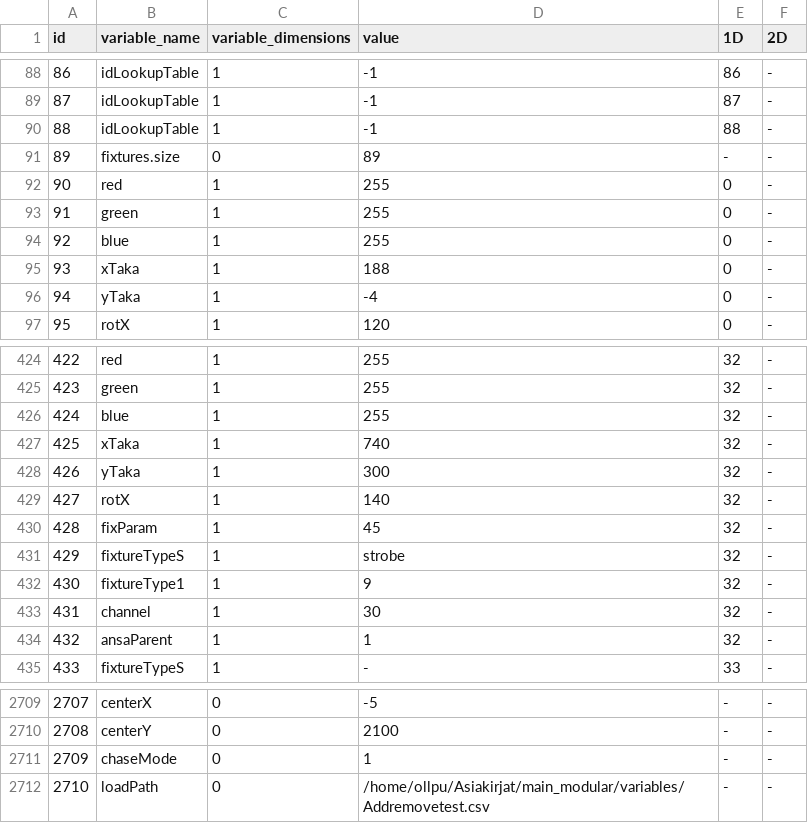
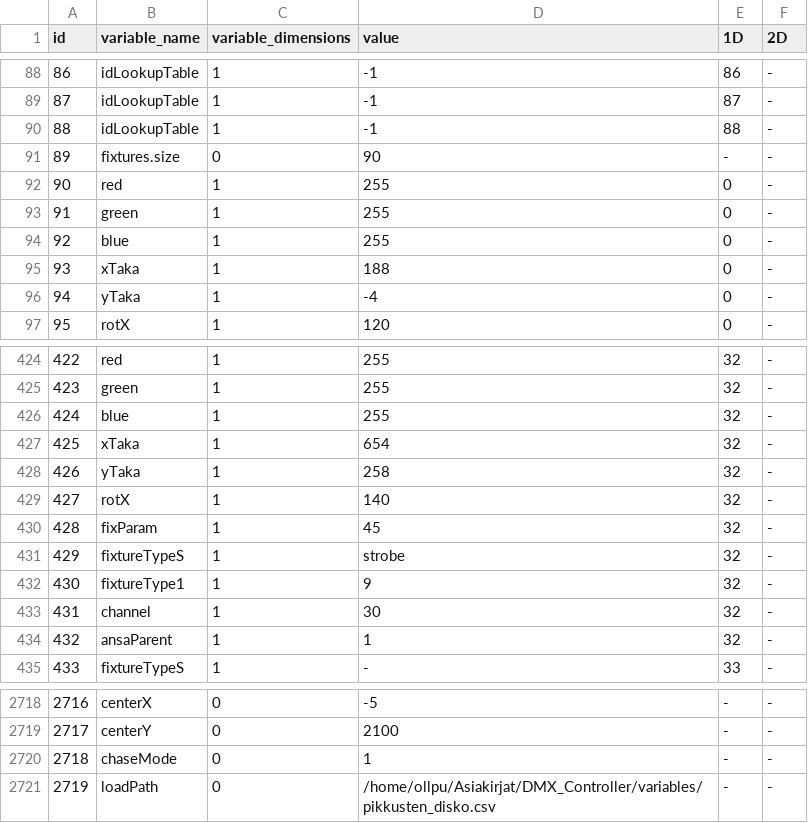
Before and after one commit to eliasjhojala/DMX-lighting-controller, a CSV file: variables/pikkusten_disko.csv, drawn as a sheet; only a part is shown, gaps mark what is left out; addresses are those after the commit; the diff covers the shown part only; the diff names each change by its address in the sheet, - before the commit and + after, or states it on an @@ line.

```diff
--- a/variables/pikkusten_disko.csv
+++ b/variables/pikkusten_disko.csv
-D91 (value): 89
+D91 (value): 90
-D427 (value): 740
+D427 (value): 654
-D428 (value): 300
+D428 (value): 258
@@ column A (id) renumbered from row 555 down @@
-D2721 (value): /home/ollpu/Asiakirjat/main_modular/variables/Addremovetest.csv
+D2721 (value): /home/ollpu/Asiakirjat/DMX_Controller/variables/pikkusten_disko.csv
```
Also changed, not shown: 9 added rows and 5 edited cells elsewhere in this file, variables/Addremovetest.csv, variables/OLARI_2015.csv, 2 other files.
